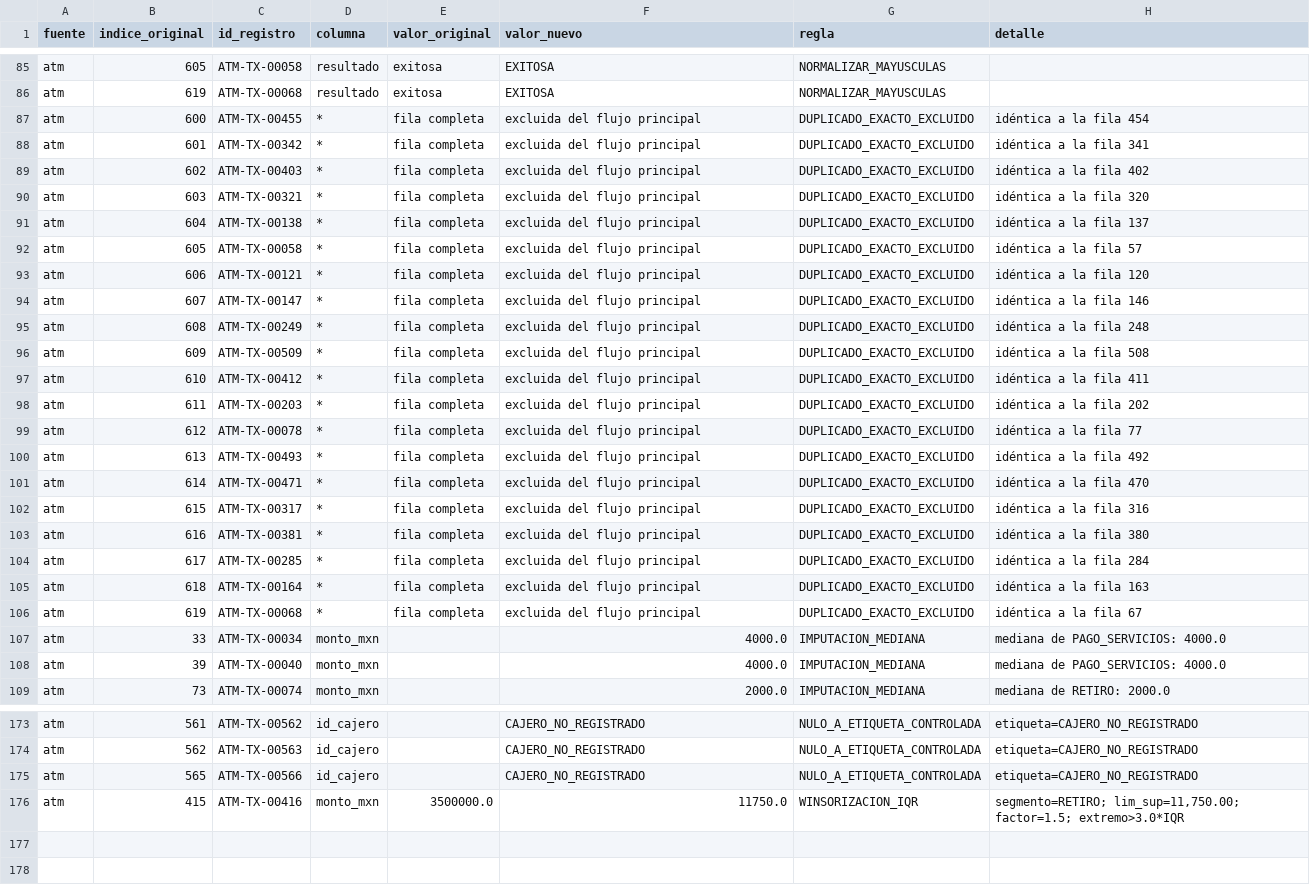
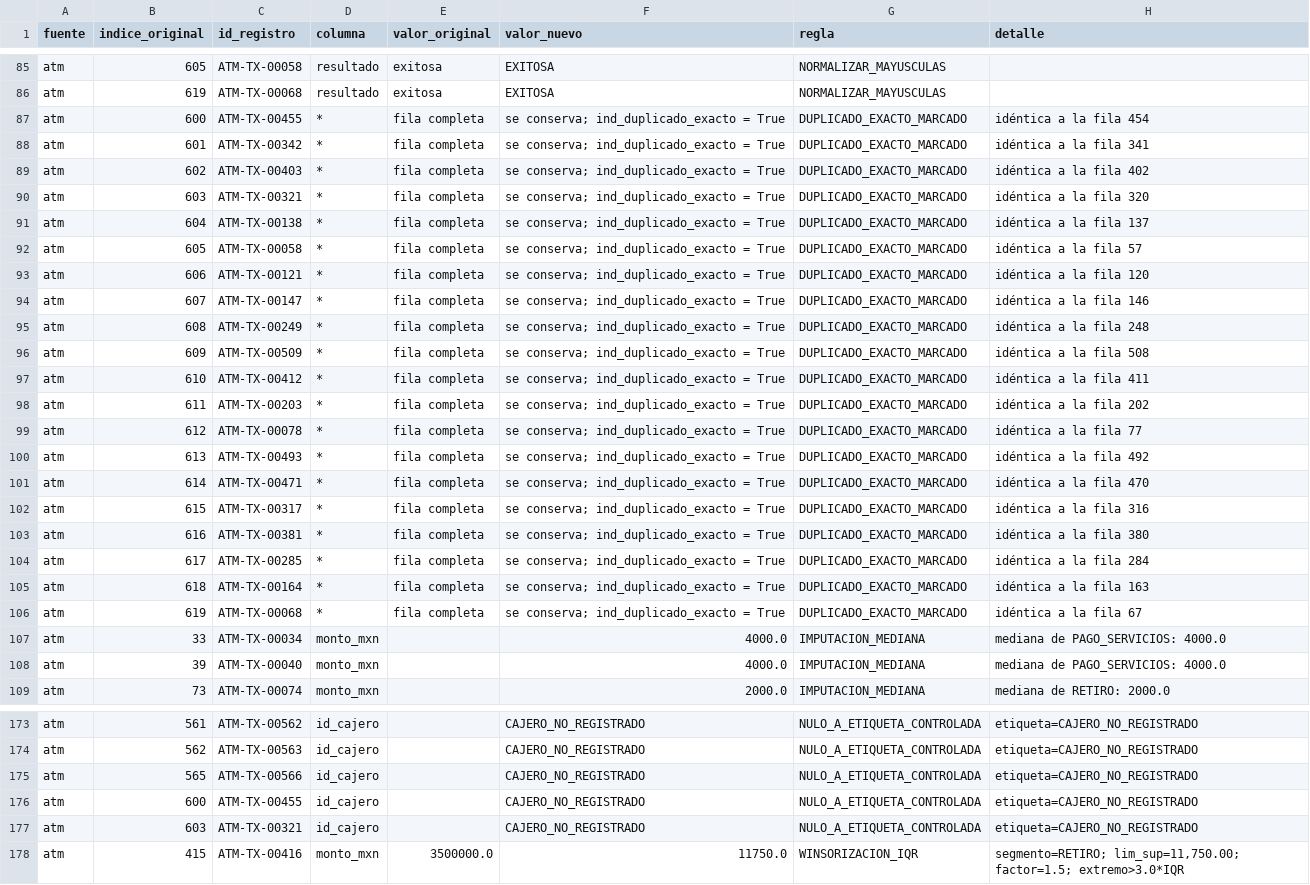
Before and after one commit to estrecard/Banco, a CSV file: reports/limpieza/atm_auditoria_cambios.csv, drawn as a sheet; only a part is shown, gaps mark what is left out.

```diff
--- a/reports/limpieza/atm_auditoria_cambios.csv
+++ b/reports/limpieza/atm_auditoria_cambios.csv
@@ -86,22 +86,22 @@ atm,605,ATM-TX-00058,resultado,exitosa,EXITOSA,NORMALIZAR_MAYUSCULAS,
 atm,619,ATM-TX-00068,resultado,exitosa,EXITOSA,NORMALIZAR_MAYUSCULAS,
-atm,600,ATM-TX-00455,*,fila completa,excluida del flujo principal,DUPLICADO_EXACTO_EXCLUIDO,idéntica a la fila 454
-atm,601,ATM-TX-00342,*,fila completa,excluida del flujo principal,DUPLICADO_EXACTO_EXCLUIDO,idéntica a la fila 341
-atm,602,ATM-TX-00403,*,fila completa,excluida del flujo principal,DUPLICADO_EXACTO_EXCLUIDO,idéntica a la fila 402
-atm,603,ATM-TX-00321,*,fila completa,excluida del flujo principal,DUPLICADO_EXACTO_EXCLUIDO,idéntica a la fila 320
-atm,604,ATM-TX-00138,*,fila completa,excluida del flujo principal,DUPLICADO_EXACTO_EXCLUIDO,idéntica a la fila 137
-atm,605,ATM-TX-00058,*,fila completa,excluida del flujo principal,DUPLICADO_EXACTO_EXCLUIDO,idéntica a la fila 57
-atm,606,ATM-TX-00121,*,fila completa,excluida del flujo principal,DUPLICADO_EXACTO_EXCLUIDO,idéntica a la fila 120
-atm,607,ATM-TX-00147,*,fila completa,excluida del flujo principal,DUPLICADO_EXACTO_EXCLUIDO,idéntica a la fila 146
-atm,608,ATM-TX-00249,*,fila completa,excluida del flujo principal,DUPLICADO_EXACTO_EXCLUIDO,idéntica a la fila 248
-atm,609,ATM-TX-00509,*,fila completa,excluida del flujo principal,DUPLICADO_EXACTO_EXCLUIDO,idéntica a la fila 508
-atm,610,ATM-TX-00412,*,fila completa,excluida del flujo principal,DUPLICADO_EXACTO_EXCLUIDO,idéntica a la fila 411
-atm,611,ATM-TX-00203,*,fila completa,excluida del flujo principal,DUPLICADO_EXACTO_EXCLUIDO,idéntica a la fila 202
-atm,612,ATM-TX-00078,*,fila completa,excluida del flujo principal,DUPLICADO_EXACTO_EXCLUIDO,idéntica a la fila 77
-atm,613,ATM-TX-00493,*,fila completa,excluida del flujo principal,DUPLICADO_EXACTO_EXCLUIDO,idéntica a la fila 492
-atm,614,ATM-TX-00471,*,fila completa,excluida del flujo principal,DUPLICADO_EXACTO_EXCLUIDO,idéntica a la fila 470
-atm,615,ATM-TX-00317,*,fila completa,excluida del flujo principal,DUPLICADO_EXACTO_EXCLUIDO,idéntica a la fila 316
-atm,616,ATM-TX-00381,*,fila completa,excluida del flujo principal,DUPLICADO_EXACTO_EXCLUIDO,idéntica a la fila 380
-atm,617,ATM-TX-00285,*,fila completa,excluida del flujo principal,DUPLICADO_EXACTO_EXCLUIDO,idéntica a la fila 284
-atm,618,ATM-TX-00164,*,fila completa,excluida del flujo principal,DUPLICADO_EXACTO_EXCLUIDO,idéntica a la fila 163
-atm,619,ATM-TX-00068,*,fila completa,excluida del flujo principal,DUPLICADO_EXACTO_EXCLUIDO,idéntica a la fila 67
+atm,600,ATM-TX-00455,*,fila completa,se conserva; ind_duplicado_exacto = True,DUPLICADO_EXACTO_MARCADO,idéntica a la fila 454
+atm,601,ATM-TX-00342,*,fila completa,se conserva; ind_duplicado_exacto = True,DUPLICADO_EXACTO_MARCADO,idéntica a la fila 341
+atm,602,ATM-TX-00403,*,fila completa,se conserva; ind_duplicado_exacto = True,DUPLICADO_EXACTO_MARCADO,idéntica a la fila 402
+atm,603,ATM-TX-00321,*,fila completa,se conserva; ind_duplicado_exacto = True,DUPLICADO_EXACTO_MARCADO,idéntica a la fila 320
+atm,604,ATM-TX-00138,*,fila completa,se conserva; ind_duplicado_exacto = True,DUPLICADO_EXACTO_MARCADO,idéntica a la fila 137
+atm,605,ATM-TX-00058,*,fila completa,se conserva; ind_duplicado_exacto = True,DUPLICADO_EXACTO_MARCADO,idéntica a la fila 57
+atm,606,ATM-TX-00121,*,fila completa,se conserva; ind_duplicado_exacto = True,DUPLICADO_EXACTO_MARCADO,idéntica a la fila 120
+atm,607,ATM-TX-00147,*,fila completa,se conserva; ind_duplicado_exacto = True,DUPLICADO_EXACTO_MARCADO,idéntica a la fila 146
+atm,608,ATM-TX-00249,*,fila completa,se conserva; ind_duplicado_exacto = True,DUPLICADO_EXACTO_MARCADO,idéntica a la fila 248
+atm,609,ATM-TX-00509,*,fila completa,se conserva; ind_duplicado_exacto = True,DUPLICADO_EXACTO_MARCADO,idéntica a la fila 508
+atm,610,ATM-TX-00412,*,fila completa,se conserva; ind_duplicado_exacto = True,DUPLICADO_EXACTO_MARCADO,idéntica a la fila 411
+atm,611,ATM-TX-00203,*,fila completa,se conserva; ind_duplicado_exacto = True,DUPLICADO_EXACTO_MARCADO,idéntica a la fila 202
+atm,612,ATM-TX-00078,*,fila completa,se conserva; ind_duplicado_exacto = True,DUPLICADO_EXACTO_MARCADO,idéntica a la fila 77
+atm,613,ATM-TX-00493,*,fila completa,se conserva; ind_duplicado_exacto = True,DUPLICADO_EXACTO_MARCADO,idéntica a la fila 492
+atm,614,ATM-TX-00471,*,fila completa,se conserva; ind_duplicado_exacto = True,DUPLICADO_EXACTO_MARCADO,idéntica a la fila 470
+atm,615,ATM-TX-00317,*,fila completa,se conserva; ind_duplicado_exacto = True,DUPLICADO_EXACTO_MARCADO,idéntica a la fila 316
+atm,616,ATM-TX-00381,*,fila completa,se conserva; ind_duplicado_exacto = True,DUPLICADO_EXACTO_MARCADO,idéntica a la fila 380
+atm,617,ATM-TX-00285,*,fila completa,se conserva; ind_duplicado_exacto = True,DUPLICADO_EXACTO_MARCADO,idéntica a la fila 284
+atm,618,ATM-TX-00164,*,fila completa,se conserva; ind_duplicado_exacto = True,DUPLICADO_EXACTO_MARCADO,idéntica a la fila 163
+atm,619,ATM-TX-00068,*,fila completa,se conserva; ind_duplicado_exacto = True,DUPLICADO_EXACTO_MARCADO,idéntica a la fila 67
 atm,33,ATM-TX-00034,monto_mxn,,4000.0,IMPUTACION_MEDIANA,mediana de PAGO_SERVICIOS: 4000.0
@@ -175,2 +175,4 @@ atm,562,ATM-TX-00563,id_cajero,,CAJERO_NO_REGISTRADO,NULO_A_ETIQUETA_CONTROLADA,
 atm,565,ATM-TX-00566,id_cajero,,CAJERO_NO_REGISTRADO,NULO_A_ETIQUETA_CONTROLADA,etiqueta=CAJERO_NO_REGISTRADO
+atm,600,ATM-TX-00455,id_cajero,,CAJERO_NO_REGISTRADO,NULO_A_ETIQUETA_CONTROLADA,etiqueta=CAJERO_NO_REGISTRADO
+atm,603,ATM-TX-00321,id_cajero,,CAJERO_NO_REGISTRADO,NULO_A_ETIQUETA_CONTROLADA,etiqueta=CAJERO_NO_REGISTRADO
 atm,415,ATM-TX-00416,monto_mxn,3500000.0,11750.0,WINSORIZACION_IQR,"segmento=RETIRO; lim_sup=11,750.00; factor=1.5; extremo>3.0*IQR"
```
Also changed, not shown: reports/limpieza/transferencias_digitales_limpio.csv, 17 other files.
